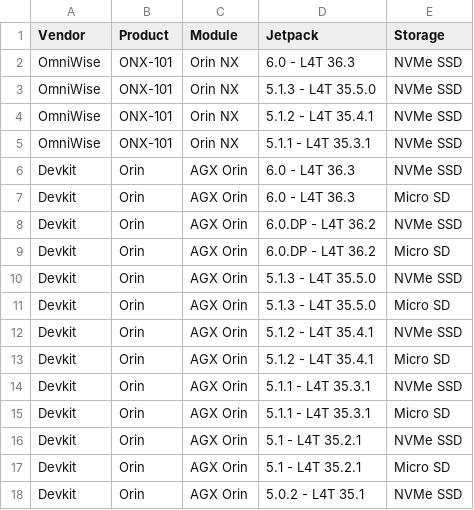
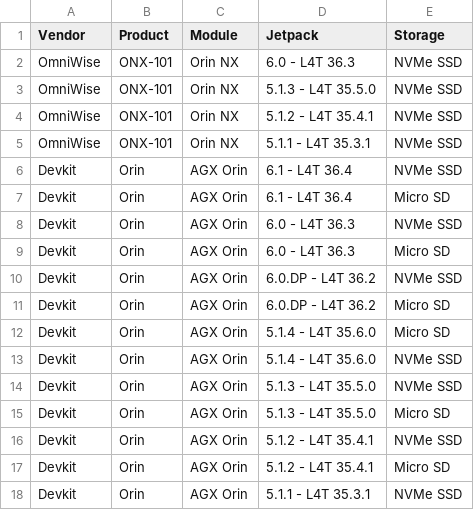
Before and after one commit to ibraschwan/cordatus-flash-utility, a CSV file: data/template.csv, drawn as a sheet; only a part is shown; the shorter side is filled out with more unchanged rows; the diff names each change by its address in the sheet, - before the commit and + after, or states it on an @@ line.

Commit message:
AGX Orin 6.1 5.1.4 added

```diff
--- a/data/template.csv
+++ b/data/template.csv
+row 6: Devkit | Orin | AGX Orin | 6.1 - L4T 36.4 | NVMe SSD
+row 7: Devkit | Orin | AGX Orin | 6.1 - L4T 36.4 | Micro SD
+row 12: Devkit | Orin | AGX Orin | 5.1.4 - L4T 35.6.0 | Micro SD
+row 13: Devkit | Orin | AGX Orin | 5.1.4 - L4T 35.6.0 | NVMe SSD
```
Also changed, not shown: 1 other file.
